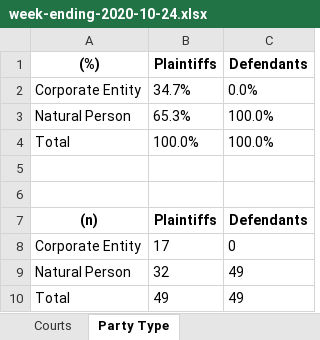
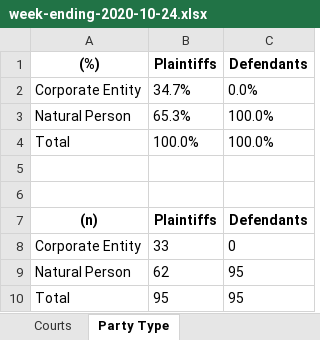
Before and after one commit to BU-Spark/AP-Evictions-Tracker, an Excel workbook: week-ending-2020-10-24.xlsx, sheet Party Type, drawn as a sheet; values as stored, in another font and other column widths than the file's, no borders; the diff names each change by its address in the sheet, - before the commit and + after, or states it on an @@ line.

```diff
--- a/week-ending-2020-10-24.xlsx (sheet Party Type)
+++ b/week-ending-2020-10-24.xlsx (sheet Party Type)
-B8 (Plaintiffs): 17
+B8 (Plaintiffs): 33
-B9 (Plaintiffs): 32
+B9 (Plaintiffs): 62
-C9:C10 (Defendants): 49
+C9:C10 (Defendants): 95
-B10 (Plaintiffs): 49
+B10 (Plaintiffs): 95
```
Also changed, not shown: sheet Municipality rate per 100k, sheet Courts, sheet County rate per 100k, sheet Plaintiff Representation, sheet Defendant Representation, sheet Initiating Action, 1 more sheet, 6 other files.
